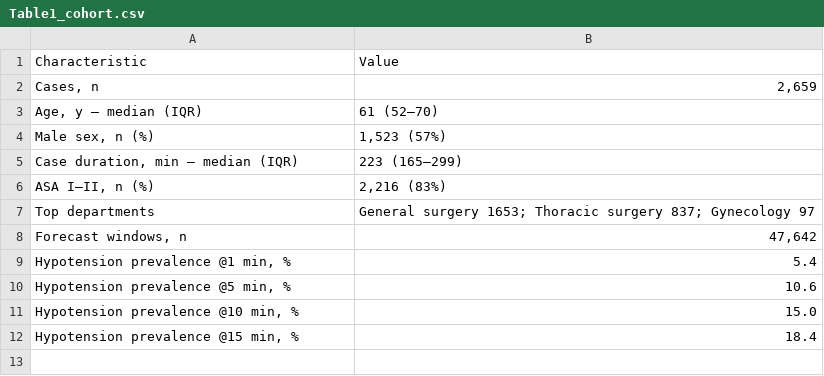
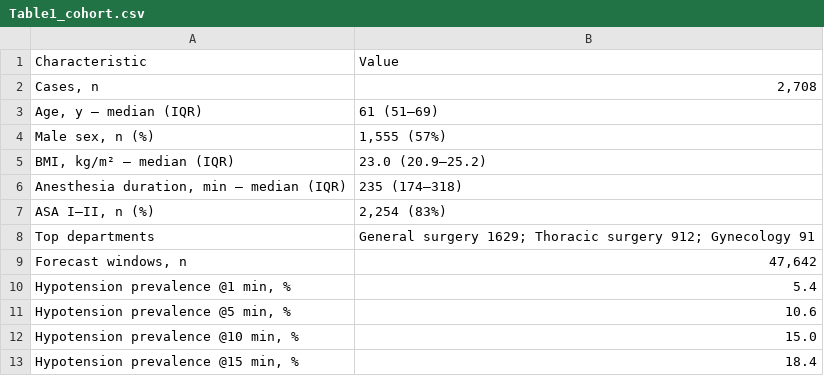
Before and after one commit to CellularSyntax/tirex-vitaldb, a CSV file: results/tables/Table1_cohort.csv, drawn as a sheet.

```diff
--- a/results/tables/Table1_cohort.csv
+++ b/results/tables/Table1_cohort.csv
@@ -1,8 +1,9 @@
 Characteristic,Value
-"Cases, n","2,659"
-"Age, y — median (IQR)",61 (52–70)
-"Male sex, n (%)","1,523 (57%)"
-"Case duration, min — median (IQR)",223 (165–299)
-"ASA I–II, n (%)","2,216 (83%)"
-Top departments,General surgery 1653; Thoracic surgery 837; Gynecology 97
+"Cases, n","2,708"
+"Age, y — median (IQR)",61 (51–69)
+"Male sex, n (%)","1,555 (57%)"
+"BMI, kg/m² — median (IQR)",23.0 (20.9–25.2)
+"Anesthesia duration, min — median (IQR)",235 (174–318)
+"ASA I–II, n (%)","2,254 (83%)"
+Top departments,General surgery 1629; Thoracic surgery 912; Gynecology 91
 "Forecast windows, n","47,642"
```
Also changed, not shown: 5 other files.
